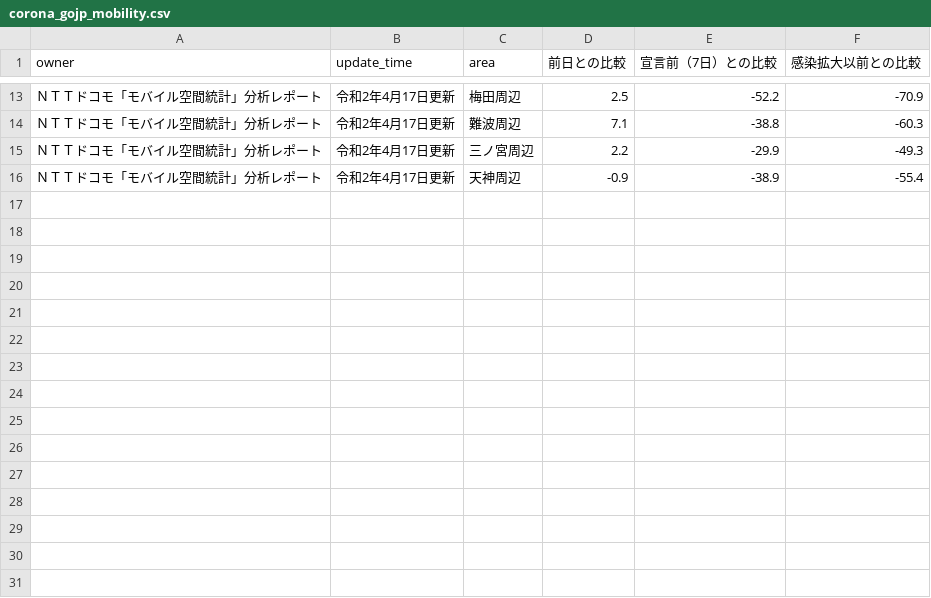
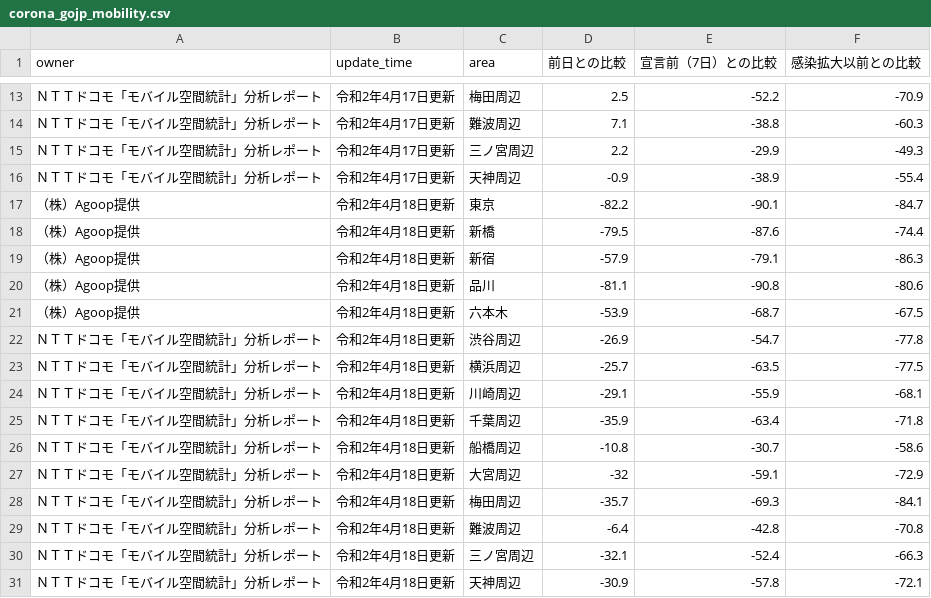
Before and after one commit to uribo/japan-covid19, a CSV file: data-raw/corona_gojp_mobility.csv, drawn as a sheet; only a part is shown, gaps mark what is left out.

Commit message:
Update

```diff
--- a/data-raw/corona_gojp_mobility.csv
+++ b/data-raw/corona_gojp_mobility.csv
@@ -16 +16,16 @@ owner,update_time,area,前日との比較,宣言前（7日）との比較,感染
 ＮＴＴドコモ「モバイル空間統計」分析レポート,令和2年4月17日更新,天神周辺,-0.9,-38.9,-55.4
+（株）Agoop提供,令和2年4月18日更新,東京,-82.2,-90.1,-84.7
+（株）Agoop提供,令和2年4月18日更新,新橋,-79.5,-87.6,-74.4
+（株）Agoop提供,令和2年4月18日更新,新宿,-57.9,-79.1,-86.3
+（株）Agoop提供,令和2年4月18日更新,品川,-81.1,-90.8,-80.6
+（株）Agoop提供,令和2年4月18日更新,六本木,-53.9,-68.7,-67.5
+ＮＴＴドコモ「モバイル空間統計」分析レポート,令和2年4月18日更新,渋谷周辺,-26.9,-54.7,-77.8
+ＮＴＴドコモ「モバイル空間統計」分析レポート,令和2年4月18日更新,横浜周辺,-25.7,-63.5,-77.5
+ＮＴＴドコモ「モバイル空間統計」分析レポート,令和2年4月18日更新,川崎周辺,-29.1,-55.9,-68.1
+ＮＴＴドコモ「モバイル空間統計」分析レポート,令和2年4月18日更新,千葉周辺,-35.9,-63.4,-71.8
+ＮＴＴドコモ「モバイル空間統計」分析レポート,令和2年4月18日更新,船橋周辺,-10.8,-30.7,-58.6
+ＮＴＴドコモ「モバイル空間統計」分析レポート,令和2年4月18日更新,大宮周辺,-32,-59.1,-72.9
+ＮＴＴドコモ「モバイル空間統計」分析レポート,令和2年4月18日更新,梅田周辺,-35.7,-69.3,-84.1
+ＮＴＴドコモ「モバイル空間統計」分析レポート,令和2年4月18日更新,難波周辺,-6.4,-42.8,-70.8
+ＮＴＴドコモ「モバイル空間統計」分析レポート,令和2年4月18日更新,三ノ宮周辺,-32.1,-52.4,-66.3
+ＮＴＴドコモ「モバイル空間統計」分析レポート,令和2年4月18日更新,天神周辺,-30.9,-57.8,-72.1
```
